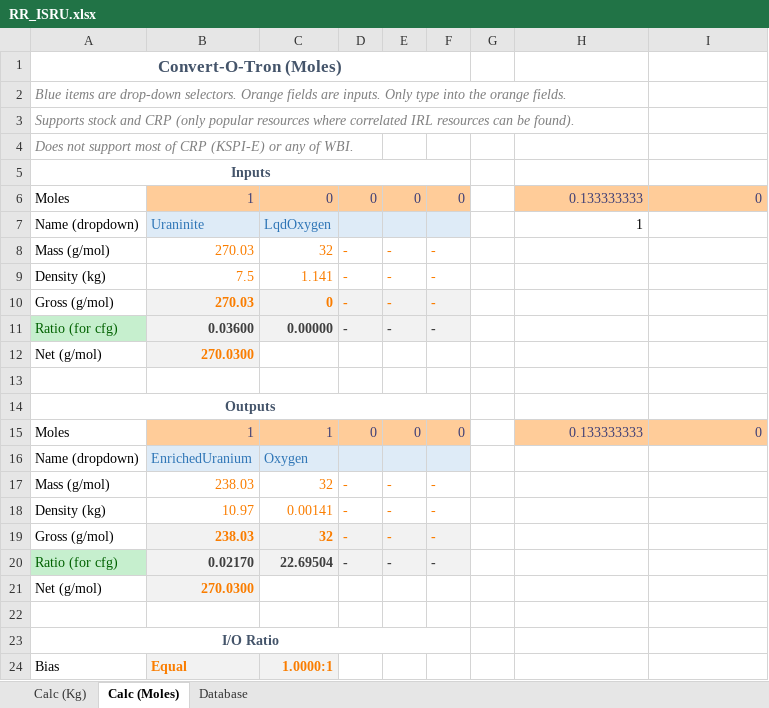
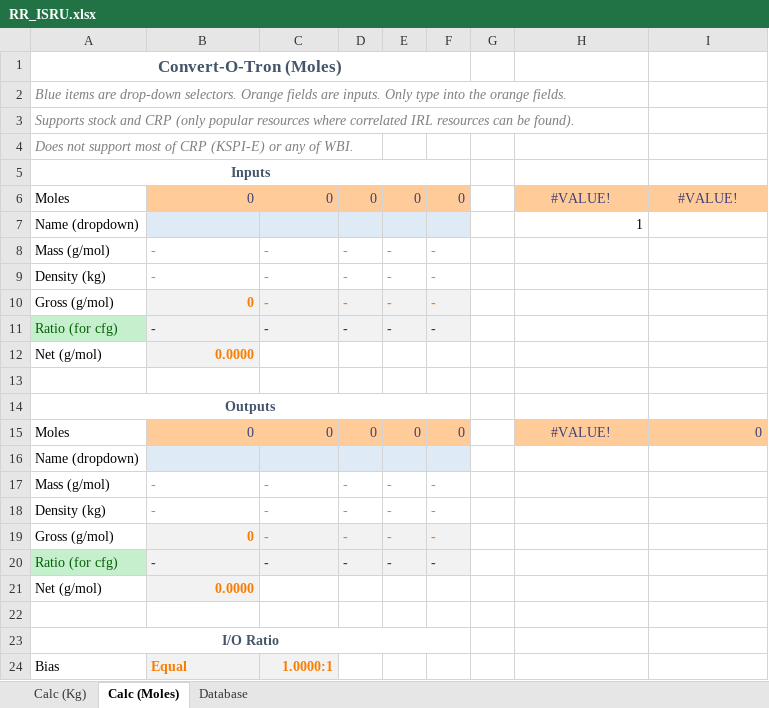
Before and after one commit to JadeOfMaar/RationalResources, an Excel workbook: RR_ISRU.xlsx, sheet Calc (Moles), drawn as a sheet; values as stored, in another font and other column widths than the file's, no borders; the diff names each change by its address in the sheet, - before the commit and + after, or states it on an @@ line.

```diff
--- a/RR_ISRU.xlsx (sheet Calc (Moles))
+++ b/RR_ISRU.xlsx (sheet Calc (Moles))
-B6: 1
+B6: 0
-H6: 0.133333333
+H6: #VALUE!
-H6:I6 alignment: right
+H6:I6 alignment: center
-I6: 0
+I6: #VALUE!
-B7: Uraninite
+B7: (empty)
-C7: LqdOxygen
+C7: (empty)
-B8: 270.03
+B8: -
-C8: 32
+C8: -
-B9: 7.5
+B9: -
-C9: 1.141
+C9: -
-B10: 270.03
+B10: 0
-C10: 0
+C10: -
-B11: 0.03600
+B11: -
-C11: 0.00000
+C11: -
-B12: 270.0300
+B12: 0.0000
-B15: 1
+B15: 0
-C15: 1
+C15: 0
-H15: 0.133333333
+H15: #VALUE!
-H15 alignment: right
+H15 alignment: center
-B16: EnrichedUranium
+B16: (empty)
-C16: Oxygen
+C16: (empty)
-B17: 238.03
+B17: -
-C17: 32
+C17: -
-B18: 10.97
+B18: -
-C18: 0.00141
+C18: -
-B19: 238.03
+B19: 0
-C19: 32
+C19: -
-B20: 0.02170
+B20: -
-C20: 22.69504
+C20: -
-B21: 270.0300
+B21: 0.0000
```
Also changed, not shown: sheet Calc (Kg), sheet Database, formulas that keep their value.
